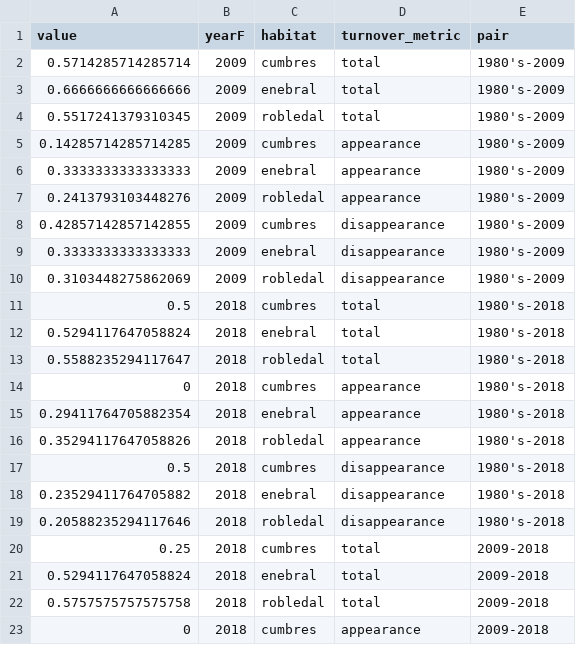
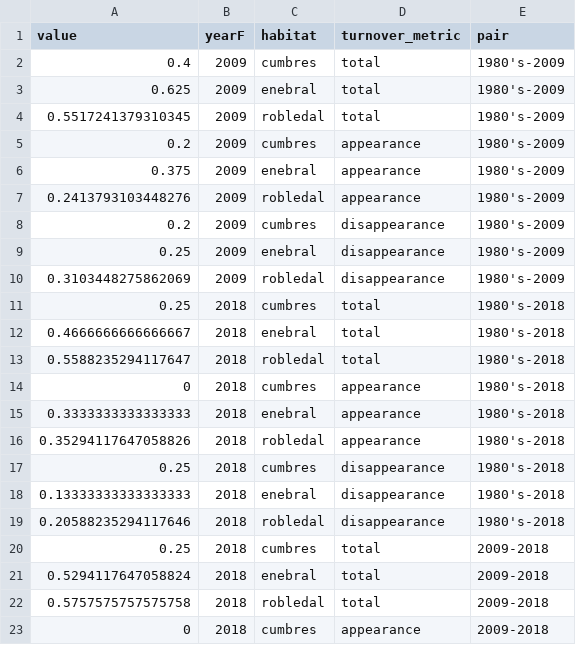
Before and after one commit to ajpelu/booksn_dispersantes, a CSV file: output/turnover/passerine_turnover_compare.csv, drawn as a sheet; only a part is shown.

```diff
--- a/output/turnover/passerine_turnover_compare.csv
+++ b/output/turnover/passerine_turnover_compare.csv
@@ -1,19 +1,19 @@
 value,yearF,habitat,turnover_metric,pair
-0.5714285714285714,2009,cumbres,total,1980's-2009
-0.6666666666666666,2009,enebral,total,1980's-2009
+0.4,2009,cumbres,total,1980's-2009
+0.625,2009,enebral,total,1980's-2009
 0.5517241379310345,2009,robledal,total,1980's-2009
-0.14285714285714285,2009,cumbres,appearance,1980's-2009
-0.3333333333333333,2009,enebral,appearance,1980's-2009
+0.2,2009,cumbres,appearance,1980's-2009
+0.375,2009,enebral,appearance,1980's-2009
 0.2413793103448276,2009,robledal,appearance,1980's-2009
-0.42857142857142855,2009,cumbres,disappearance,1980's-2009
-0.3333333333333333,2009,enebral,disappearance,1980's-2009
+0.2,2009,cumbres,disappearance,1980's-2009
+0.25,2009,enebral,disappearance,1980's-2009
 0.3103448275862069,2009,robledal,disappearance,1980's-2009
-0.5,2018,cumbres,total,1980's-2018
-0.5294117647058824,2018,enebral,total,1980's-2018
+0.25,2018,cumbres,total,1980's-2018
+0.4666666666666667,2018,enebral,total,1980's-2018
 0.5588235294117647,2018,robledal,total,1980's-2018
 0,2018,cumbres,appearance,1980's-2018
-0.29411764705882354,2018,enebral,appearance,1980's-2018
+0.3333333333333333,2018,enebral,appearance,1980's-2018
 0.35294117647058826,2018,robledal,appearance,1980's-2018
-0.5,2018,cumbres,disappearance,1980's-2018
-0.23529411764705882,2018,enebral,disappearance,1980's-2018
+0.25,2018,cumbres,disappearance,1980's-2018
+0.13333333333333333,2018,enebral,disappearance,1980's-2018
 0.20588235294117646,2018,robledal,disappearance,1980's-2018
```
Also changed, not shown: output/abundance_time/passerine_abtotal.csv, output/abundance_time/passerine_abtotal_compare.csv, 18 other files.
